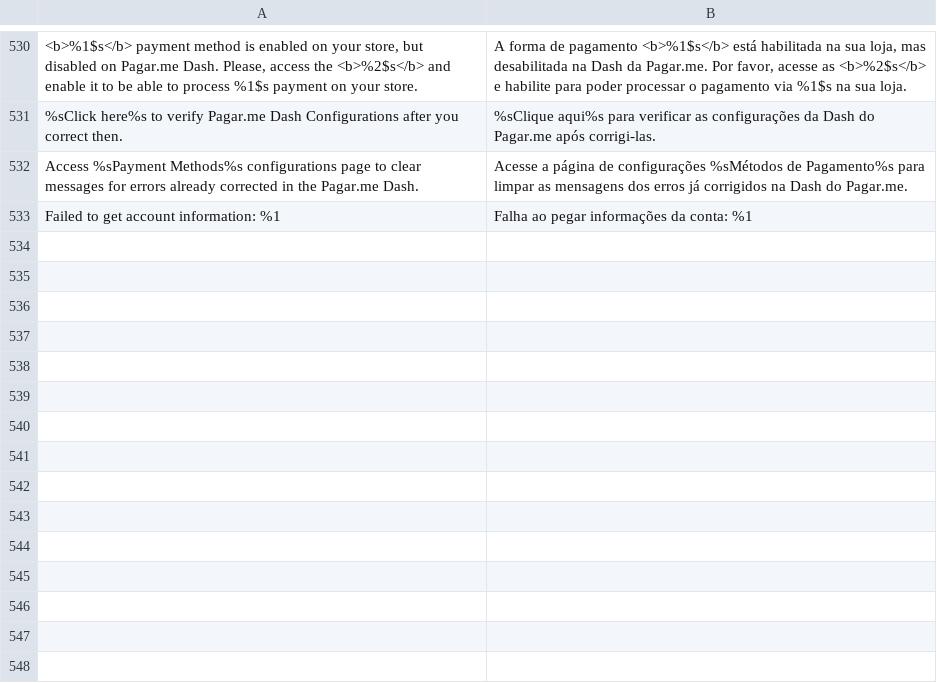
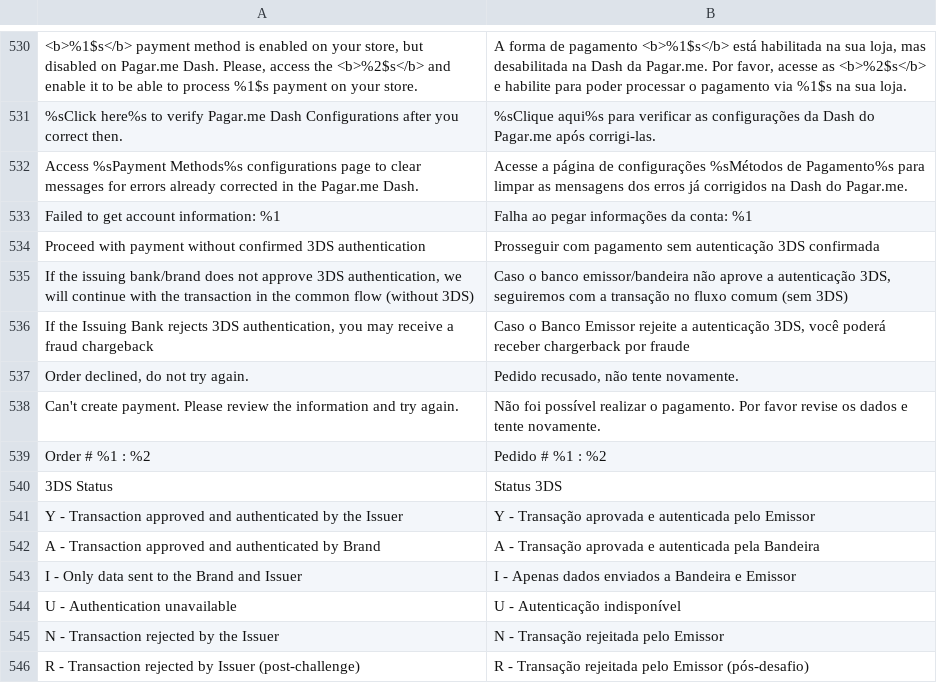
Before and after one commit to pagarme/magento2, a CSV file: i18n/pt_BR.csv, drawn as a sheet; only a part is shown, gaps mark what is left out.

```diff
--- a/i18n/pt_BR.csv
+++ b/i18n/pt_BR.csv
@@ -533 +533,14 @@
 "Failed to get account information: %1","Falha ao pegar informações da conta: %1"
+"Proceed with payment without confirmed 3DS authentication","Prosseguir com pagamento sem autenticação 3DS confirmada"
+"If the issuing bank/brand does not approve 3DS authentication, we will continue with the transaction in the common flow (without 3DS)","Caso o banco emissor/bandeira não aprove a autenticação 3DS, seguiremos com a transação no fluxo comum (sem 3DS)"
+"If the Issuing Bank rejects 3DS authentication, you may receive a fraud chargeback","Caso o Banco Emissor rejeite a autenticação 3DS, você poderá receber chargerback por fraude"
+"Order declined, do not try again.","Pedido recusado, não tente novamente."
+"Can't create payment. Please review the information and try again.","Não foi possível realizar o pagamento. Por favor revise os dados e tente novamente."
+"Order # %1 : %2","Pedido # %1 : %2"
+"3DS Status","Status 3DS"
+"Y - Transaction approved and authenticated by the Issuer","Y - Transação aprovada e autenticada pelo Emissor"
+"A - Transaction approved and authenticated by Brand","A - Transação aprovada e autenticada pela Bandeira"
+"I - Only data sent to the Brand and Issuer","I - Apenas dados enviados a Bandeira e Emissor"
+"U - Authentication unavailable","U - Autenticação indisponível"
+"N - Transaction rejected by the Issuer","N - Transação rejeitada pelo Emissor"
+"R - Transaction rejected by Issuer (post-challenge)","R - Transação rejeitada pelo Emissor (pós-desafio)"
```
Also changed, not shown: 44 other files.
